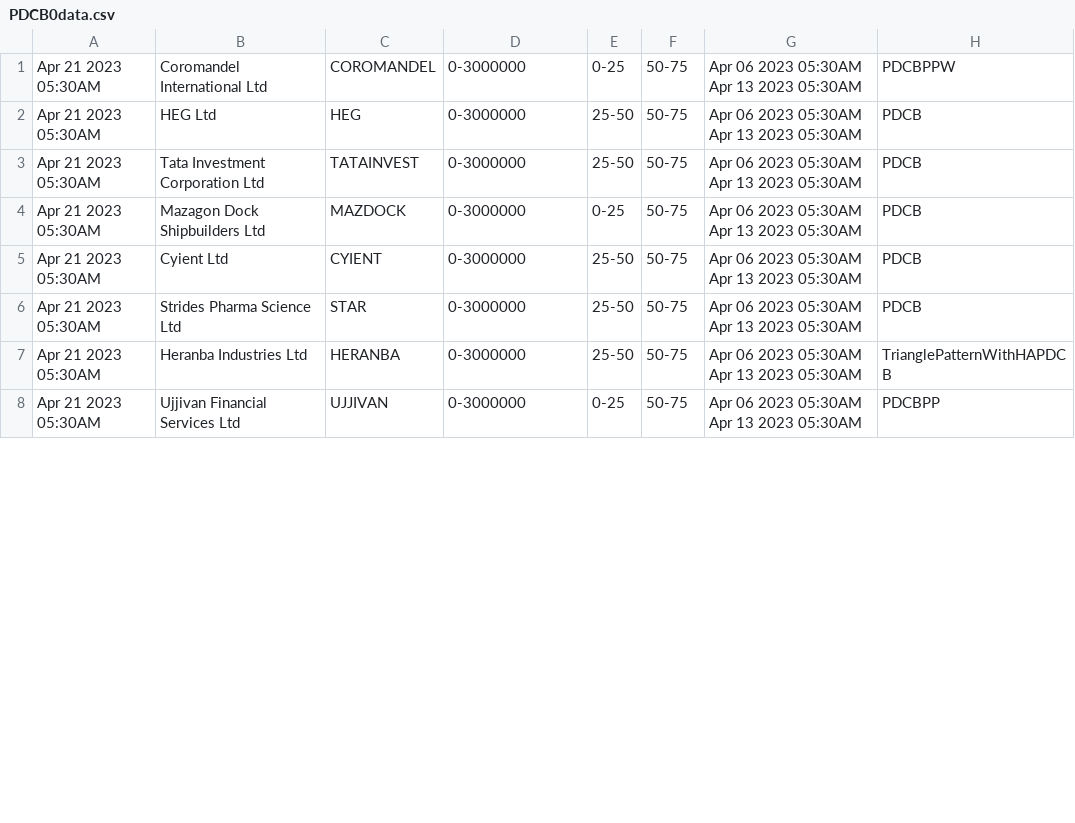
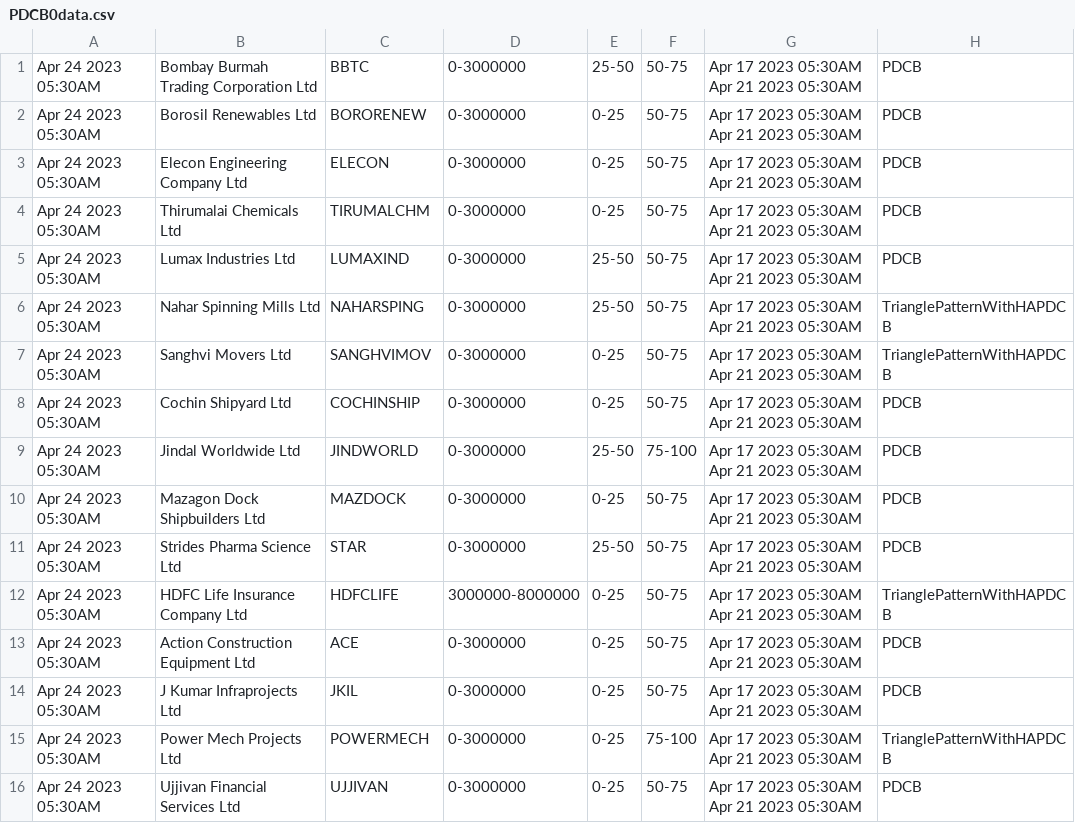
Before and after one commit to bentx/StockSpell, a CSV file: Results/today/PDCB0data.csv, drawn as a sheet; only a part is shown; the diff covers the shown part only.

```diff
--- a/Results/today/PDCB0data.csv
+++ b/Results/today/PDCB0data.csv
@@ -1,8 +1,16 @@
-Apr 21 2023 05:30AM,Coromandel International Ltd,COROMANDEL,0-3000000,0-25,50-75,Apr 06 2023 05:30AM Apr 13 2023 05:30AM,PDCBPPW
-Apr 21 2023 05:30AM,HEG Ltd,HEG,0-3000000,25-50,50-75,Apr 06 2023 05:30AM Apr 13 2023 05:30AM,PDCB
-Apr 21 2023 05:30AM,Tata Investment Corporation Ltd,TATAINVEST,0-3000000,25-50,50-75,Apr 06 2023 05:30AM Apr 13 2023 05:30AM,PDCB
-Apr 21 2023 05:30AM,Mazagon Dock Shipbuilders Ltd,MAZDOCK,0-3000000,0-25,50-75,Apr 06 2023 05:30AM Apr 13 2023 05:30AM,PDCB
-Apr 21 2023 05:30AM,Cyient Ltd,CYIENT,0-3000000,25-50,50-75,Apr 06 2023 05:30AM Apr 13 2023 05:30AM,PDCB
-Apr 21 2023 05:30AM,Strides Pharma Science Ltd,STAR,0-3000000,25-50,50-75,Apr 06 2023 05:30AM Apr 13 2023 05:30AM,PDCB
-Apr 21 2023 05:30AM,Heranba Industries Ltd,HERANBA,0-3000000,25-50,50-75,Apr 06 2023 05:30AM Apr 13 2023 05:30AM,TrianglePatternWithHAPDCB
-Apr 21 2023 05:30AM,Ujjivan Financial Services Ltd,UJJIVAN,0-3000000,0-25,50-75,Apr 06 2023 05:30AM Apr 13 2023 05:30AM,PDCBPP
+Apr 24 2023 05:30AM,Bombay Burmah Trading Corporation Ltd,BBTC,0-3000000,25-50,50-75,Apr 17 2023 05:30AM Apr 21 2023 05:30AM,PDCB
+Apr 24 2023 05:30AM,Borosil Renewables Ltd,BORORENEW,0-3000000,0-25,50-75,Apr 17 2023 05:30AM Apr 21 2023 05:30AM,PDCB
+Apr 24 2023 05:30AM,Elecon Engineering Company Ltd,ELECON,0-3000000,0-25,50-75,Apr 17 2023 05:30AM Apr 21 2023 05:30AM,PDCB
+Apr 24 2023 05:30AM,Thirumalai Chemicals Ltd,TIRUMALCHM,0-3000000,0-25,50-75,Apr 17 2023 05:30AM Apr 21 2023 05:30AM,PDCB
+Apr 24 2023 05:30AM,Lumax Industries Ltd,LUMAXIND,0-3000000,25-50,50-75,Apr 17 2023 05:30AM Apr 21 2023 05:30AM,PDCB
+Apr 24 2023 05:30AM,Nahar Spinning Mills Ltd,NAHARSPING,0-3000000,25-50,50-75,Apr 17 2023 05:30AM Apr 21 2023 05:30AM,TrianglePatternWithHAPDCB
+Apr 24 2023 05:30AM,Sanghvi Movers Ltd,SANGHVIMOV,0-3000000,0-25,50-75,Apr 17 2023 05:30AM Apr 21 2023 05:30AM,TrianglePatternWithHAPDCB
+Apr 24 2023 05:30AM,Cochin Shipyard Ltd,COCHINSHIP,0-3000000,0-25,50-75,Apr 17 2023 05:30AM Apr 21 2023 05:30AM,PDCB
+Apr 24 2023 05:30AM,Jindal Worldwide Ltd,JINDWORLD,0-3000000,25-50,75-100,Apr 17 2023 05:30AM Apr 21 2023 05:30AM,PDCB
+Apr 24 2023 05:30AM,Mazagon Dock Shipbuilders Ltd,MAZDOCK,0-3000000,0-25,50-75,Apr 17 2023 05:30AM Apr 21 2023 05:30AM,PDCB
+Apr 24 2023 05:30AM,Strides Pharma Science Ltd,STAR,0-3000000,25-50,50-75,Apr 17 2023 05:30AM Apr 21 2023 05:30AM,PDCB
+Apr 24 2023 05:30AM,HDFC Life Insurance Company Ltd,HDFCLIFE,3000000-8000000,0-25,50-75,Apr 17 2023 05:30AM Apr 21 2023 05:30AM,TrianglePatternWithHAPDCB
+Apr 24 2023 05:30AM,Action Construction Equipment Ltd,ACE,0-3000000,0-25,50-75,Apr 17 2023 05:30AM Apr 21 2023 05:30AM,PDCB
+Apr 24 2023 05:30AM,J Kumar Infraprojects Ltd,JKIL,0-3000000,0-25,50-75,Apr 17 2023 05:30AM Apr 21 2023 05:30AM,PDCB
+Apr 24 2023 05:30AM,Power Mech Projects Ltd,POWERMECH,0-3000000,0-25,75-100,Apr 17 2023 05:30AM Apr 21 2023 05:30AM,TrianglePatternWithHAPDCB
+Apr 24 2023 05:30AM,Ujjivan Financial Services Ltd,UJJIVAN,0-3000000,0-25,50-75,Apr 17 2023 05:30AM Apr 21 2023 05:30AM,PDCB
```
Also changed, not shown: 5 edited cells elsewhere in this file, Results/details/1WA10data.csv, Results/details/1WA20data.csv, 25 other files.
